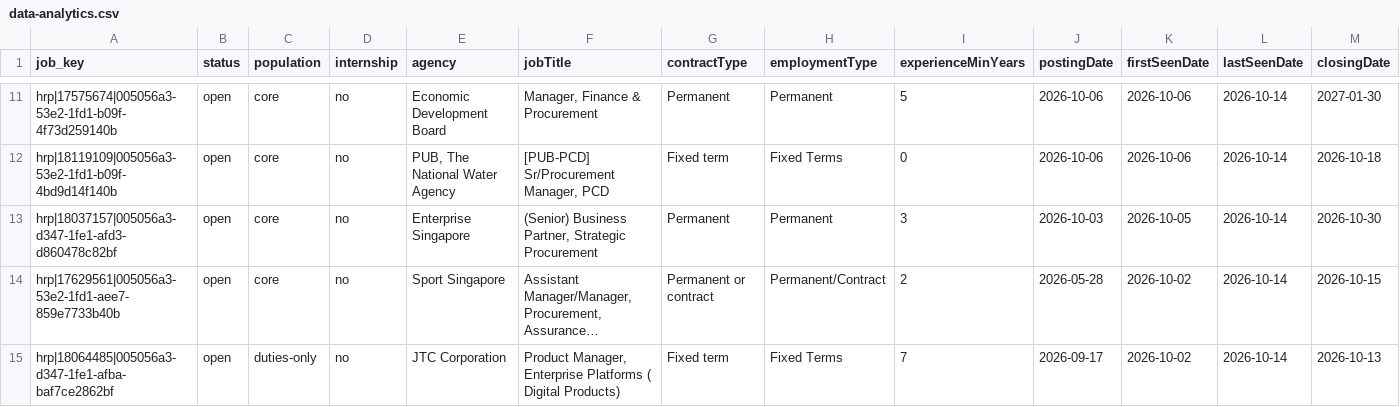
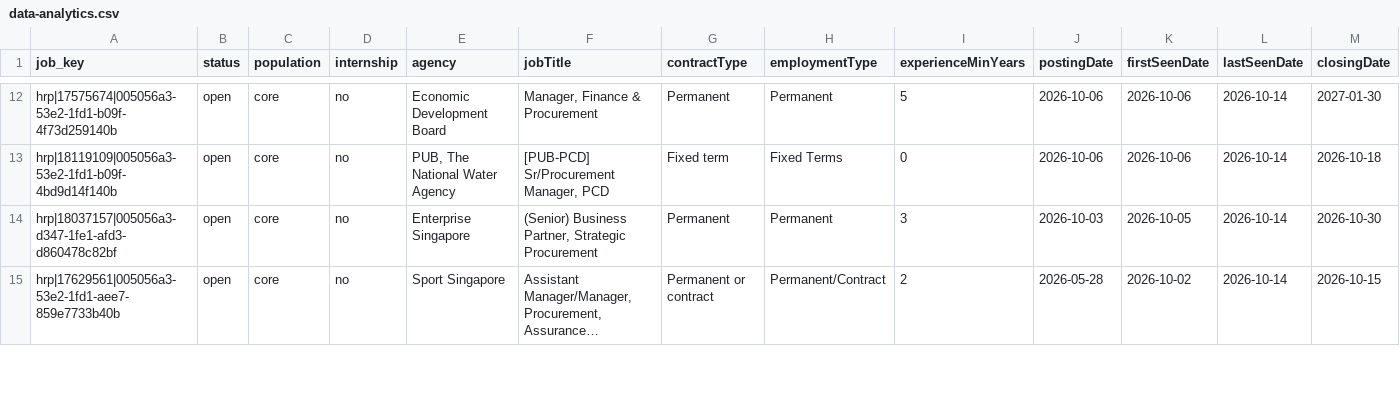
Before and after one commit to JD-chng/sg-procure-dash, a CSV file: docs/data/keywords/data-analytics.csv, drawn as a sheet; only a part is shown, gaps mark what is left out; long unchanged cells end in …; removed rows and columns are numbered as before the commit, all else as after; rows hold the shown columns only; the diff covers the shown part only; the diff names each change by its address in the sheet, - before the commit and + after, or states it on an @@ line.

```diff
--- a/docs/data/keywords/data-analytics.csv
+++ b/docs/data/keywords/data-analytics.csv
-row 15: hrp|18064485|005056a3-d347-1fe1-afba-baf7ce2862bf | open | duties-only | no | JTC Corporation | Product Manager, Enterprise Platforms ( Digital Products) | Fixed term | Fixed Terms | 7 | 2026-09-17 | 2026-10-02 | 2026-10-14 | 2026-10-13
```
Also changed, not shown: 2 added rows and 1 edited cell elsewhere in this file, docs/data/experience/5-7-years.csv, docs/data/keywords/degree.csv, 26 other files.
